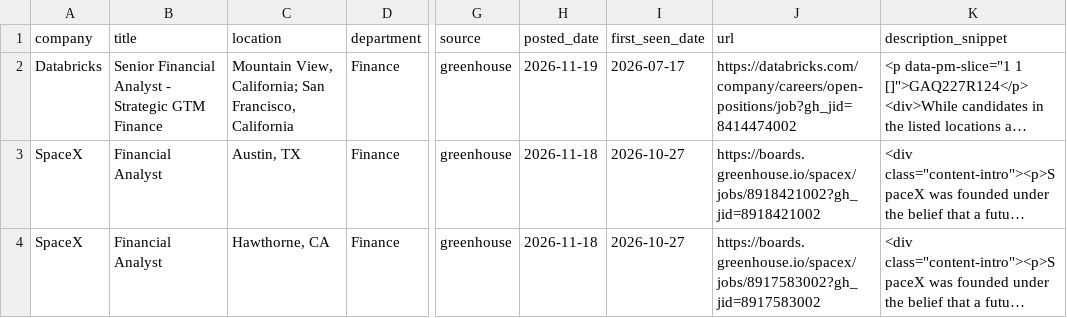
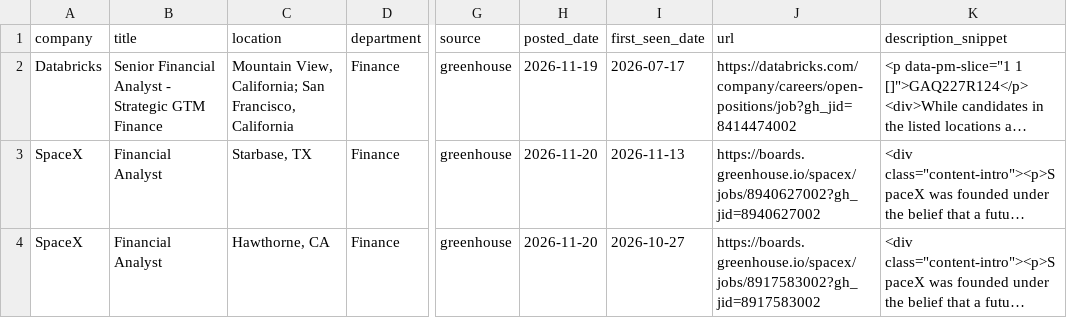
Before and after one commit to SandeepNalamaru/job-crawler, a CSV file: jobs_found.csv, drawn as a sheet; only a part is shown, gaps mark what is left out; long unchanged cells end in …; the diff covers the shown part only; the diff names each change by its address in the sheet, - before the commit and + after, or states it on an @@ line.

```diff
--- a/jobs_found.csv
+++ b/jobs_found.csv
-C3 (location): Austin, TX
+C3 (location): Starbase, TX
-H3:H4 (posted_date): 2026-11-18
+H3:H4 (posted_date): 2026-11-20
-I3 (first_seen_date): 2026-10-27
+I3 (first_seen_date): 2026-11-13
-J3 (url): https://boards.greenhouse.io/spacex/jobs/8918421002?gh_jid=8918421002
+J3 (url): https://boards.greenhouse.io/spacex/jobs/8940627002?gh_jid=8940627002
```
Also changed, not shown: 1 removed row and 4 edited cells elsewhere in this file.
